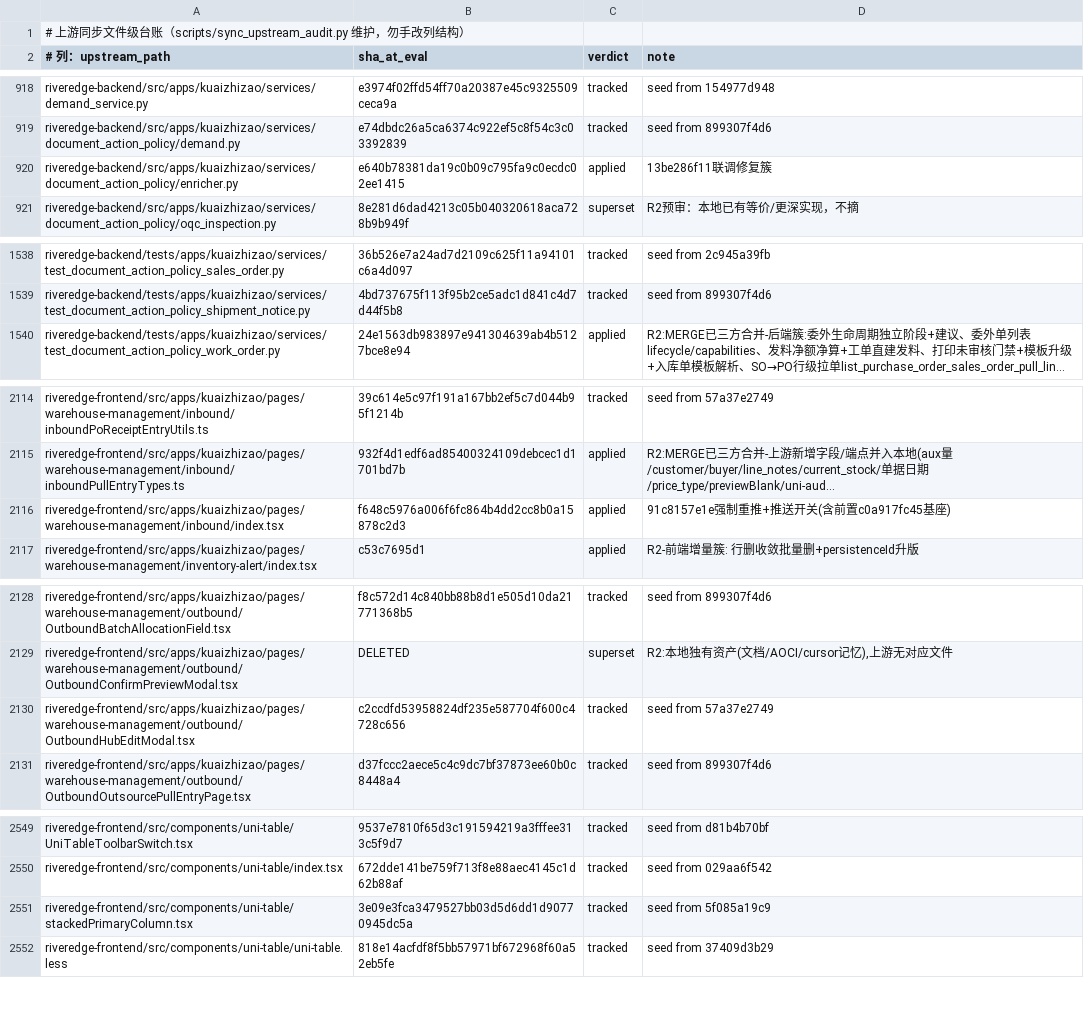
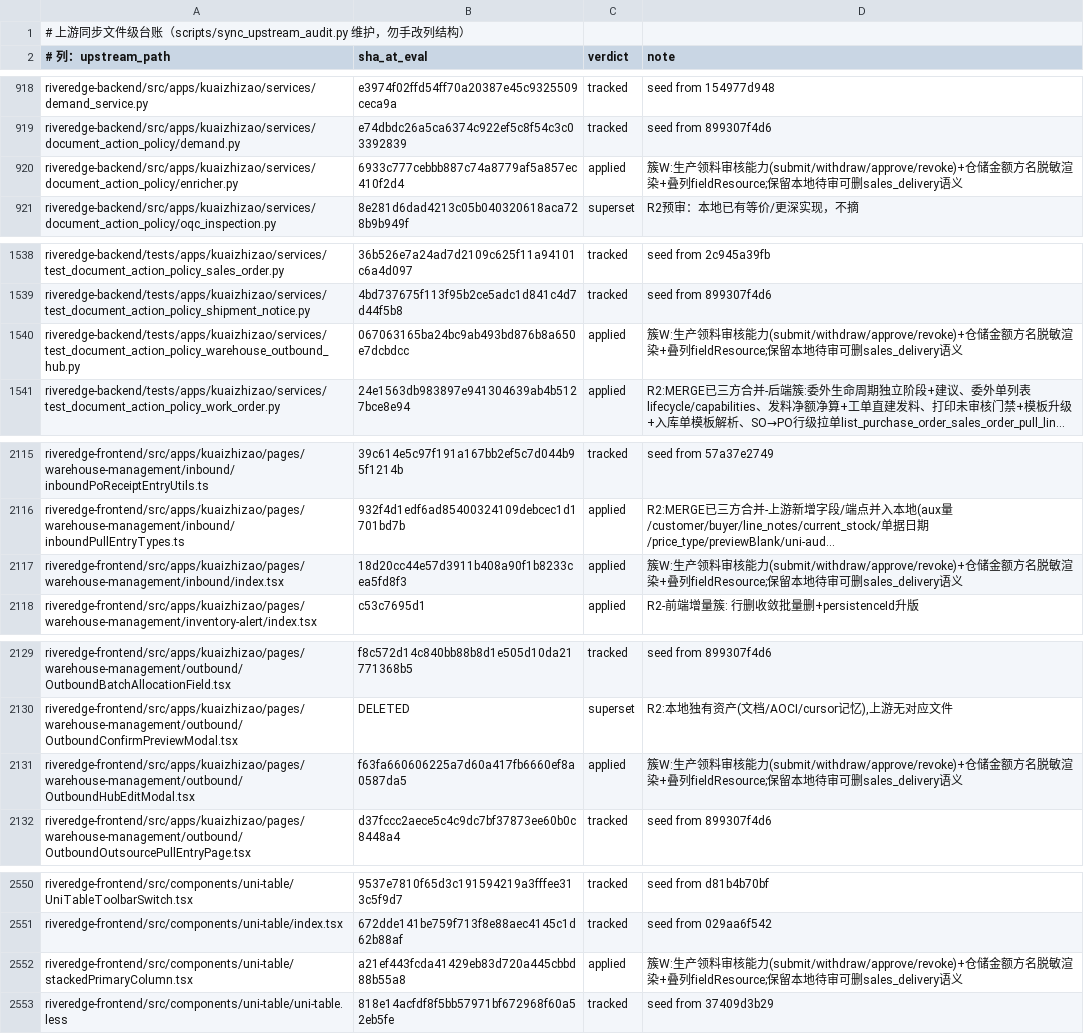
Before and after one commit to YZJ2016/kuaigeyun-mes, a TSV file: docs/上游同步-文件级台账.tsv, drawn as a sheet; only a part is shown, gaps mark what is left out; long unchanged cells end in …; addresses are those after the commit; the diff covers the shown part only; the diff names each change by its address in the sheet, - before the commit and + after, or states it on an @@ line.

```diff
--- a/docs/上游同步-文件级台账.tsv
+++ b/docs/上游同步-文件级台账.tsv
-B920 (sha_at_eval): e640b78381da19c0b09c795fa9c0ecdc02ee1415
+B920 (sha_at_eval): 6933c777cebbb887c74a8779af5a857ec410f2d4
-D920 (note): 13be286f11联调修复簇
+D920 (note): 簇W:生产领料审核能力(submit/withdraw/approve/revoke)+仓储金额方名脱敏渲染+叠列fieldResource;保留本地待审可删sales_delivery语义
+row 1540: riveredge-backend/tests/apps/kuaizhizao/services/test_document_action_policy_warehouse_outbound_hub.py | 067063165ba24bc9ab493bd876b8a650e7dcbdcc | applied | 簇W:生产领料审核能力(submit/withdraw/approve/revoke)+仓储金额方名脱敏渲染+叠列fieldResource;保留本地待审可删sales_delivery语义
-B2117 (sha_at_eval): f648c5976a006f6fc864b4dd2cc8b0a15878c2d3
+B2117 (sha_at_eval): 18d20cc44e57d3911b408a90f1b8233cea5fd8f3
-D2117 (note): 91c8157e1e强制重推+推送开关(含前置c0a917fc45基座)
+D2117 (note): 簇W:生产领料审核能力(submit/withdraw/approve/revoke)+仓储金额方名脱敏渲染+叠列fieldResource;保留本地待审可删sales_delivery语义
-B2131 (sha_at_eval): c2ccdfd53958824df235e587704f600c4728c656
+B2131 (sha_at_eval): f63fa660606225a7d60a417fb6660ef8a0587da5
-C2131 (verdict): tracked
+C2131 (verdict): applied
-D2131 (note): seed from 57a37e2749
+D2131 (note): 簇W:生产领料审核能力(submit/withdraw/approve/revoke)+仓储金额方名脱敏渲染+叠列fieldResource;保留本地待审可删sales_delivery语义
-B2552 (sha_at_eval): 3e09e3fca3479527bb03d5d6dd1d90770945dc5a
+B2552 (sha_at_eval): a21ef443fcda41429eb83d720a445cbbd88b55a8
-C2552 (verdict): tracked
+C2552 (verdict): applied
-D2552 (note): seed from 5f085a19c9
+D2552 (note): 簇W:生产领料审核能力(submit/withdraw/approve/revoke)+仓储金额方名脱敏渲染+叠列fieldResource;保留本地待审可删sales_delivery语义
```
Also changed, not shown: 23 edited cells elsewhere in this file, 15 other files.
